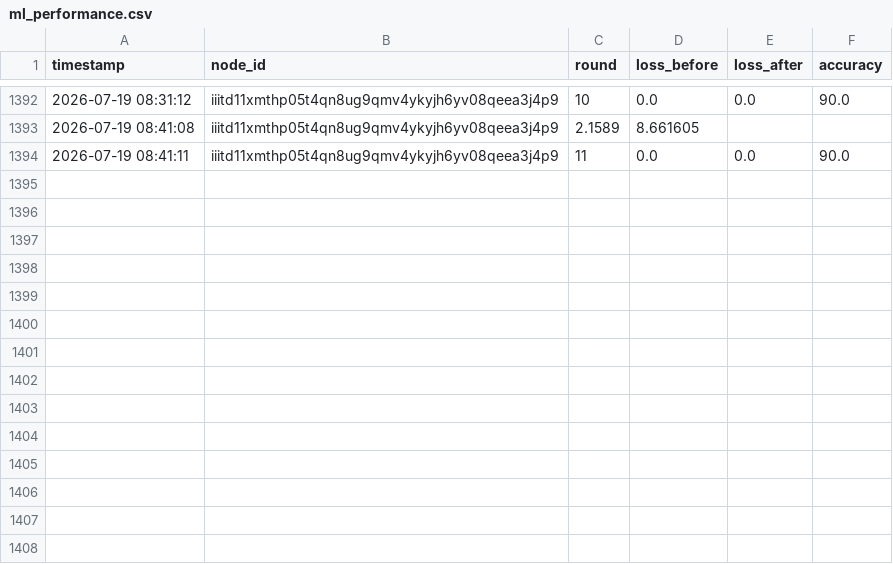
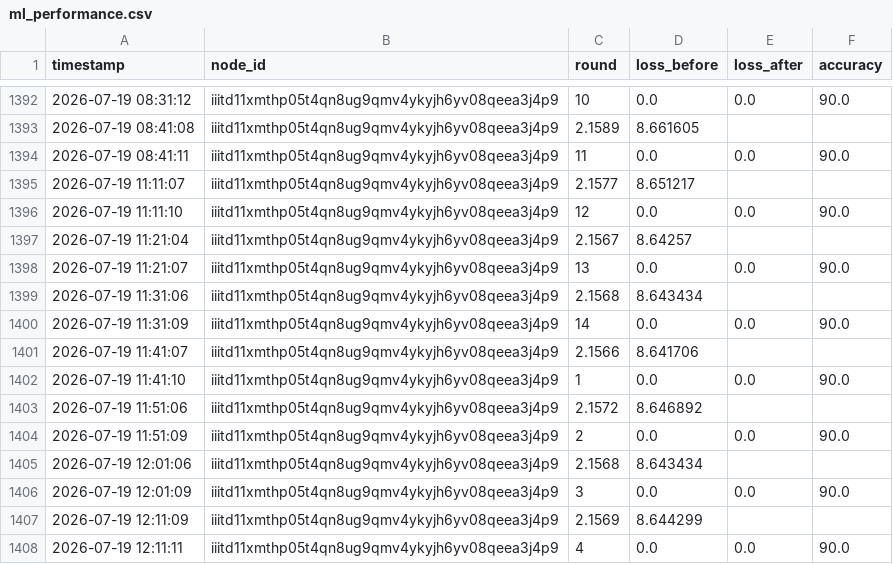
Before and after one commit to ggauranshi-03/SLAKSHNA-FL, a CSV file: logs/ml_performance.csv, drawn as a sheet; only a part is shown, gaps mark what is left out; the diff names each change by its address in the sheet, - before the commit and + after, or states it on an @@ line.

```diff
--- a/logs/ml_performance.csv
+++ b/logs/ml_performance.csv
+row 1395: 2026-07-19 11:11:07 | iiitd11xmthp05t4qn8ug9qmv4ykyjh6yv08qeea3j4p9 | 2.1577 | 8.651217
+row 1396: 2026-07-19 11:11:10 | iiitd11xmthp05t4qn8ug9qmv4ykyjh6yv08qeea3j4p9 | 12 | 0.0 | 0.0 | 90.0
+row 1397: 2026-07-19 11:21:04 | iiitd11xmthp05t4qn8ug9qmv4ykyjh6yv08qeea3j4p9 | 2.1567 | 8.64257
+row 1398: 2026-07-19 11:21:07 | iiitd11xmthp05t4qn8ug9qmv4ykyjh6yv08qeea3j4p9 | 13 | 0.0 | 0.0 | 90.0
+row 1399: 2026-07-19 11:31:06 | iiitd11xmthp05t4qn8ug9qmv4ykyjh6yv08qeea3j4p9 | 2.1568 | 8.643434
+row 1400: 2026-07-19 11:31:09 | iiitd11xmthp05t4qn8ug9qmv4ykyjh6yv08qeea3j4p9 | 14 | 0.0 | 0.0 | 90.0
+row 1401: 2026-07-19 11:41:07 | iiitd11xmthp05t4qn8ug9qmv4ykyjh6yv08qeea3j4p9 | 2.1566 | 8.641706
+row 1402: 2026-07-19 11:41:10 | iiitd11xmthp05t4qn8ug9qmv4ykyjh6yv08qeea3j4p9 | 1 | 0.0 | 0.0 | 90.0
+row 1403: 2026-07-19 11:51:06 | iiitd11xmthp05t4qn8ug9qmv4ykyjh6yv08qeea3j4p9 | 2.1572 | 8.646892
+row 1404: 2026-07-19 11:51:09 | iiitd11xmthp05t4qn8ug9qmv4ykyjh6yv08qeea3j4p9 | 2 | 0.0 | 0.0 | 90.0
+row 1405: 2026-07-19 12:01:06 | iiitd11xmthp05t4qn8ug9qmv4ykyjh6yv08qeea3j4p9 | 2.1568 | 8.643434
+row 1406: 2026-07-19 12:01:09 | iiitd11xmthp05t4qn8ug9qmv4ykyjh6yv08qeea3j4p9 | 3 | 0.0 | 0.0 | 90.0
+row 1407: 2026-07-19 12:11:09 | iiitd11xmthp05t4qn8ug9qmv4ykyjh6yv08qeea3j4p9 | 2.1569 | 8.644299
+row 1408: 2026-07-19 12:11:11 | iiitd11xmthp05t4qn8ug9qmv4ykyjh6yv08qeea3j4p9 | 4 | 0.0 | 0.0 | 90.0
```
Also changed, not shown: logs/epoch_loss_tracking.csv, logs/trust_scores_new.csv, 1 other file.
